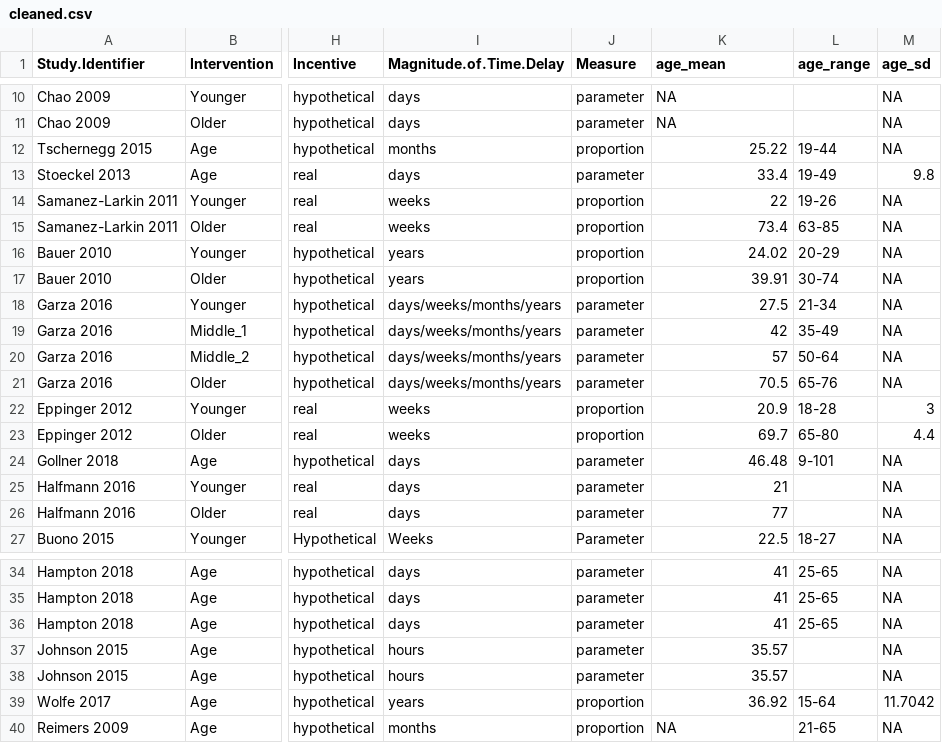
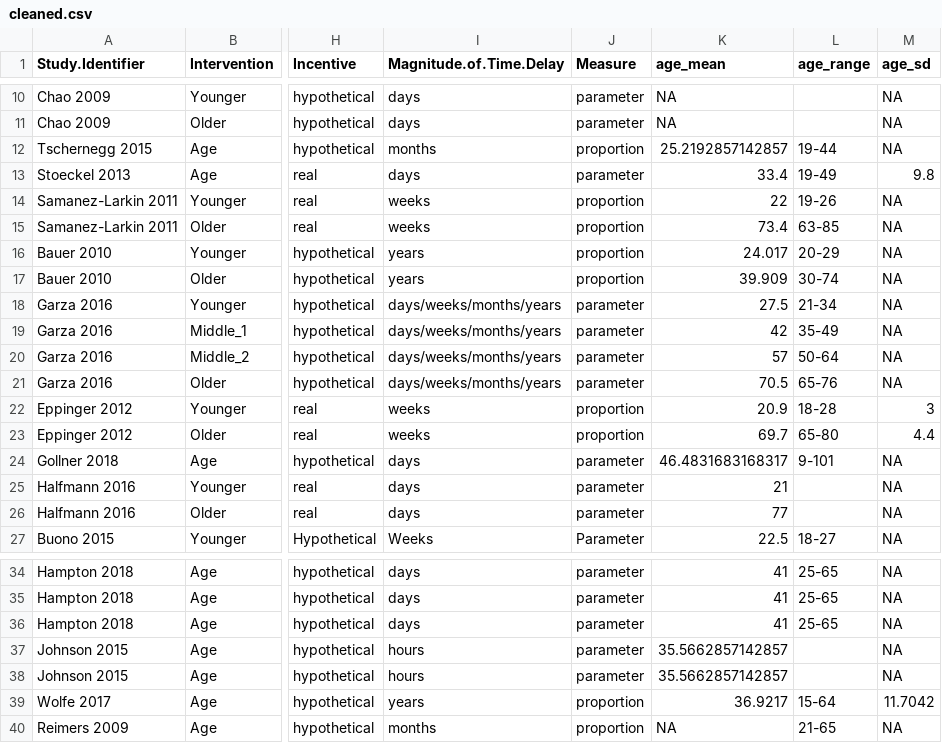
Before and after one commit to klsea/time_prefs_meta, a CSV file: output/cleaned.csv, drawn as a sheet; only a part is shown, gaps mark what is left out; the diff names each change by its address in the sheet, - before the commit and + after, or states it on an @@ line.

```diff
--- a/output/cleaned.csv
+++ b/output/cleaned.csv
-K12 (age_mean): 25.22
+K12 (age_mean): 25.2192857142857
-K16 (age_mean): 24.02
+K16 (age_mean): 24.017
-K17 (age_mean): 39.91
+K17 (age_mean): 39.909
-K24 (age_mean): 46.48
+K24 (age_mean): 46.4831683168317
-K37:K38 (age_mean): 35.57
+K37:K38 (age_mean): 35.5662857142857
-K39 (age_mean): 36.92
+K39 (age_mean): 36.9217
```
Also changed, not shown: output/continuous_table.csv, output/corrected.csv, 9 other files.
